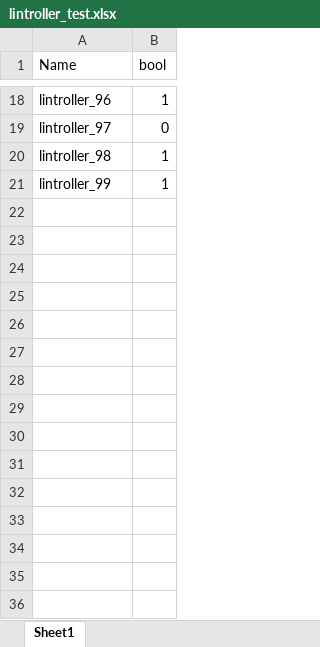
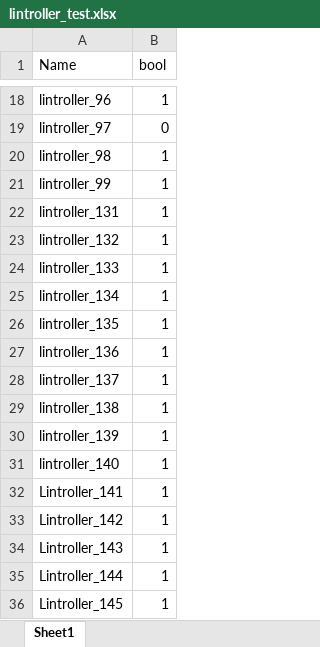
Before and after one commit to bateikoEd/object_recognition, an Excel workbook: Lab2/excel_files/lintroller_test.xlsx, sheet Sheet1, drawn as a sheet; only a part is shown, gaps mark what is left out; values as stored, in another font and other column widths than the file's, no borders; the diff names each change by its address in the sheet, - before the commit and + after, or states it on an @@ line.

```diff
--- a/Lab2/excel_files/lintroller_test.xlsx (sheet Sheet1)
+++ b/Lab2/excel_files/lintroller_test.xlsx (sheet Sheet1)
+row 22: lintroller_131 | 1
+row 23: lintroller_132 | 1
+row 24: lintroller_133 | 1
+row 25: lintroller_134 | 1
+row 26: lintroller_135 | 1
+row 27: lintroller_136 | 1
+row 28: lintroller_137 | 1
+row 29: lintroller_138 | 1
+row 30: lintroller_139 | 1
+row 31: lintroller_140 | 1
+row 32: Lintroller_141 | 1
+row 33: Lintroller_142 | 1
+row 34: Lintroller_143 | 1
+row 35: Lintroller_144 | 1
+row 36: Lintroller_145 | 1
```
Also changed, not shown: Lab2/excel_files/sandglass_test.xlsx, 9 other files.
